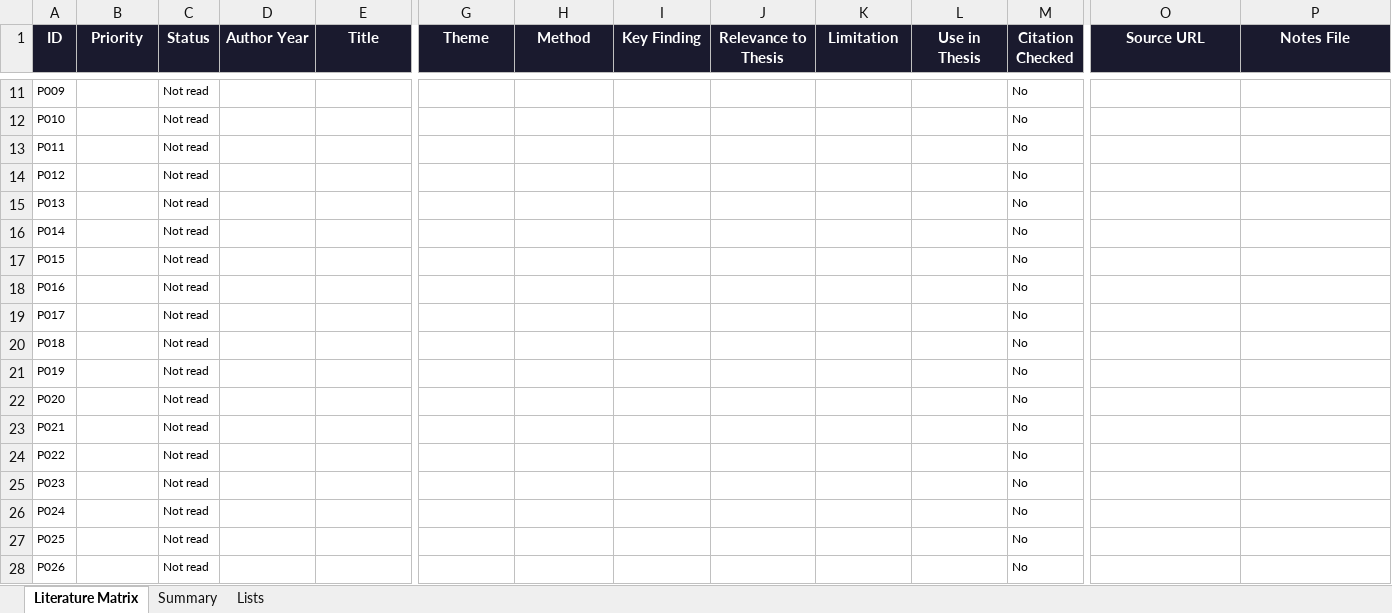
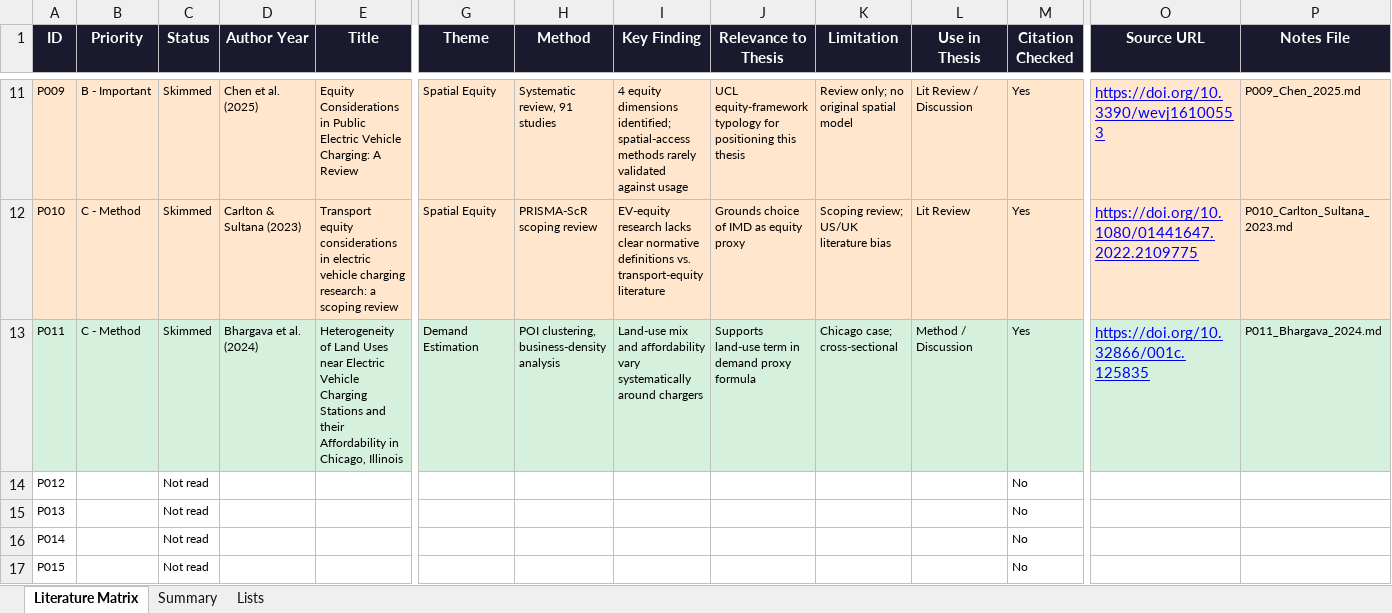
Before and after one commit to Alexia418/Dissertation, an Excel workbook: 01_literature/literature_matrix.xlsx, sheet Literature Matrix, drawn as a sheet; only a part is shown, gaps mark what is left out; the shorter side is filled out with more unchanged rows; values as stored, in another font and other column widths than the file's, no borders; the diff covers the shown part only; the diff names each change by its address in the sheet, - before the commit and + after, or states it on an @@ line.

Commit message:
literature

```diff
--- a/01_literature/literature_matrix.xlsx (sheet Literature Matrix)
+++ b/01_literature/literature_matrix.xlsx (sheet Literature Matrix)
-A11:P12 fill: none
+A11:P12 fill: #FFE6CC
-B11 (Priority): (empty)
+B11 (Priority): B - Important
-C11:C13 (Status): Not read
+C11:C13 (Status): Skimmed
-D11 (Author Year): (empty)
+D11 (Author Year): Chen et al. (2025)
-E11 (Title): (empty)
+E11 (Title): Equity Considerations in Public Electric Vehicle Charging: A Review
-G11:G12 (Theme): (empty)
+G11:G12 (Theme): Spatial Equity
-H11 (Method): (empty)
+H11 (Method): Systematic review, 91 studies
-I11 (Key Finding): (empty)
+I11 (Key Finding): 4 equity dimensions identified; spatial-access methods rarely validated against usage
-J11 (Relevance to Thesis): (empty)
+J11 (Relevance to Thesis): UCL equity-framework typology for positioning this thesis
-K11 (Limitation): (empty)
+K11 (Limitation): Review only; no original spatial model
-L11 (Use in Thesis): (empty)
+L11 (Use in Thesis): Lit Review / Discussion
-M11:M13 (Citation Checked): No
+M11:M13 (Citation Checked): Yes
-O11 (Source URL): (empty)
+O11 (Source URL): https://doi.org/10.3390/wevj16100553
-P11 (Notes File): (empty)
+P11 (Notes File): P009_Chen_2025.md
-B12:B13 (Priority): (empty)
+B12:B13 (Priority): C - Method
-D12 (Author Year): (empty)
+D12 (Author Year): Carlton & Sultana (2023)
-E12 (Title): (empty)
+E12 (Title): Transport equity considerations in electric vehicle charging research: a scoping review
-H12 (Method): (empty)
+H12 (Method): PRISMA-ScR scoping review
-I12 (Key Finding): (empty)
+I12 (Key Finding): EV-equity research lacks clear normative definitions vs. transport-equity literature
-J12 (Relevance to Thesis): (empty)
+J12 (Relevance to Thesis): Grounds choice of IMD as equity proxy
-K12 (Limitation): (empty)
+K12 (Limitation): Scoping review; US/UK literature bias
-L12 (Use in Thesis): (empty)
+L12 (Use in Thesis): Lit Review
-O12 (Source URL): (empty)
+O12 (Source URL): https://doi.org/10.1080/01441647.2022.2109775
-P12 (Notes File): (empty)
+P12 (Notes File): P010_Carlton_Sultana_2023.md
-A13:P13 fill: none
+A13:P13 fill: #D6F0DE
-D13 (Author Year): (empty)
+D13 (Author Year): Bhargava et al. (2024)
-E13 (Title): (empty)
+E13 (Title): Heterogeneity of Land Uses near Electric Vehicle Charging Stations and their Affordability in Chicago, Illinois
-G13 (Theme): (empty)
+G13 (Theme): Demand Estimation
-H13 (Method): (empty)
+H13 (Method): POI clustering, business-density analysis
-I13 (Key Finding): (empty)
+I13 (Key Finding): Land-use mix and affordability vary systematically around chargers
-J13 (Relevance to Thesis): (empty)
+J13 (Relevance to Thesis): Supports land-use term in demand proxy formula
-K13 (Limitation): (empty)
+K13 (Limitation): Chicago case; cross-sectional
-L13 (Use in Thesis): (empty)
+L13 (Use in Thesis): Method / Discussion
-O13 (Source URL): (empty)
+O13 (Source URL): https://doi.org/10.32866/001c.125835
-P13 (Notes File): (empty)
+P13 (Notes File): P011_Bhargava_2024.md
```
Also changed, not shown: 87 edited cells and cell formats elsewhere in this sheet, sheet Summary, charts or pictures, 15 other files.
